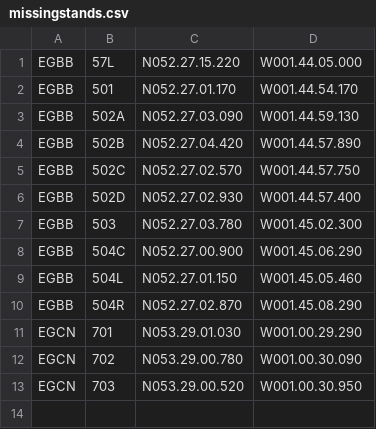
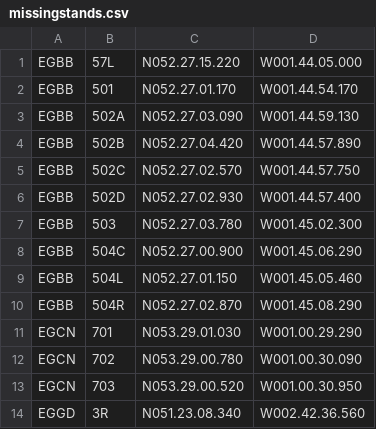
Before and after one commit to VATSIM-UK/uk-controller-api, a CSV file: database/data/stands/2020/missingstands.csv, drawn as a sheet.

```diff
--- a/database/data/stands/2020/missingstands.csv
+++ b/database/data/stands/2020/missingstands.csv
@@ -13 +13,2 @@ EGCN,702,N053.29.00.780,W001.00.30.090
 EGCN,703,N053.29.00.520,W001.00.30.950
+EGGD,3R,N051.23.08.340,W002.42.36.560
```
Also changed, not shown: database/data/stands/2020/standcats.csv, database/data/stands/2020/standpairs.csv, 4 other files.
